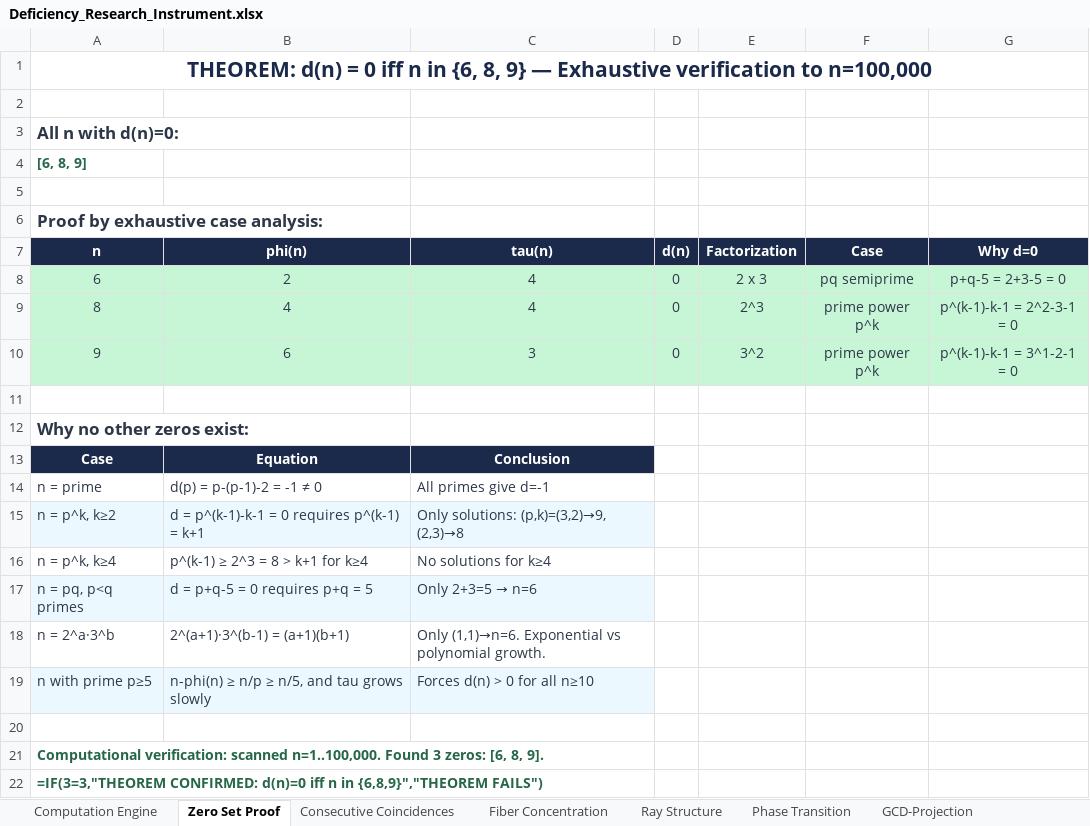
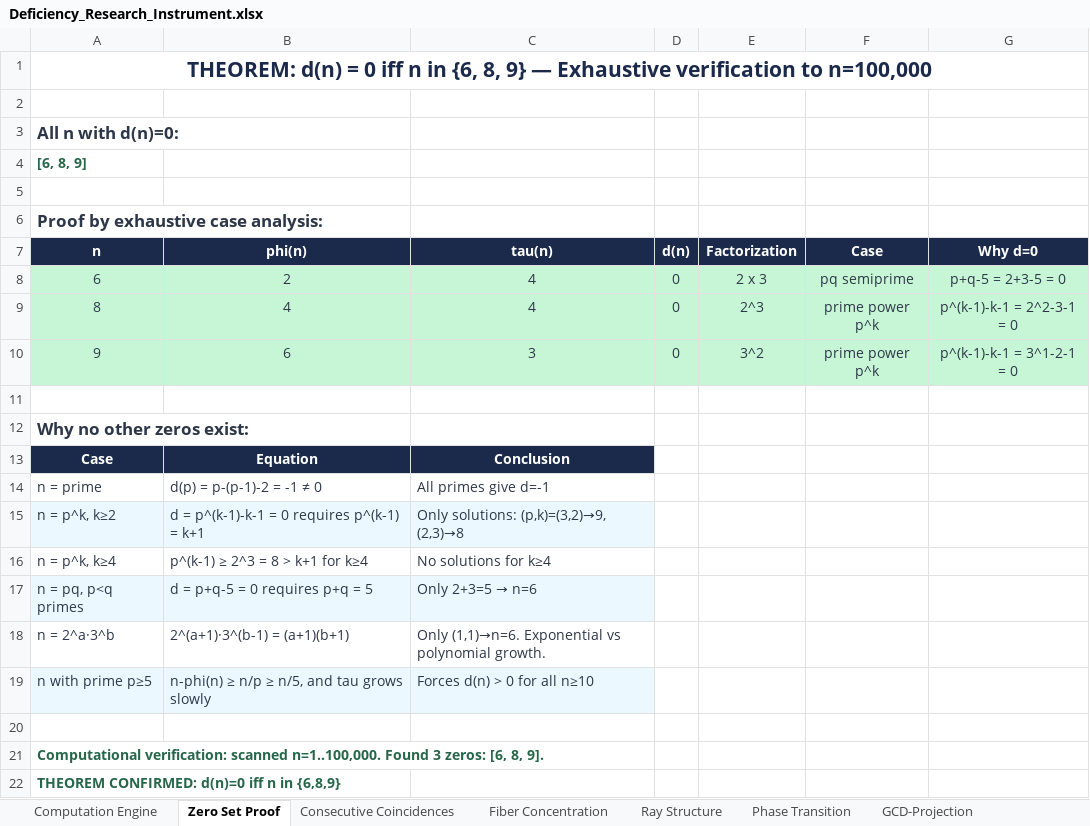
Before and after one commit to enimga036197/deficiency-function-proofs, an Excel workbook: Deficiency_Research_Instrument.xlsx, sheet Zero Set Proof, drawn as a sheet; values as stored, in another font and other column widths than the file's, no borders; formulas without a stored value are shown as written; the diff names each change by its address in the sheet, - before the commit and + after, or states it on an @@ line.

```diff
--- a/Deficiency_Research_Instrument.xlsx (sheet Zero Set Proof)
+++ b/Deficiency_Research_Instrument.xlsx (sheet Zero Set Proof)
-A22 (n): =IF(3=3,"THEOREM CONFIRMED: d(n)=0 iff n in {6,8,9}","THEOREM FAILS")
+A22 (n): THEOREM CONFIRMED: d(n)=0 iff n in {6,8,9}
```
Also changed, not shown: sheet Computation Engine, sheet Parity Theorem, sheet Phase Transition, sheet Fiber Concentration, sheet SPARC Galaxy Analysis, sheet GCD-Projection, 2 more sheets, charts or pictures.
